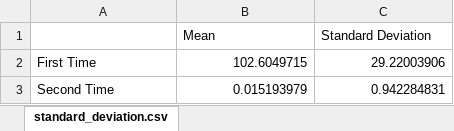
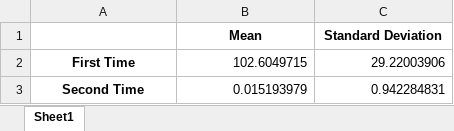
Before and after one commit to humandebri/keibaAI, an Excel workbook: config/standard_deviation.xlsx, sheet Sheet1, drawn as a sheet; values as stored, in another font and other column widths than the file's, no borders; charts and pictures not drawn; the diff names each change by its address in the sheet, - before the commit and + after, or states it on an @@ line.

```diff
--- a/config/standard_deviation.xlsx (sheet Sheet1)
+++ b/config/standard_deviation.xlsx (sheet Sheet1)
-sheet tab: standard_deviation.csv
+sheet tab: Sheet1
@@ B1:C1 bold: off → on, alignment: left → center @@
@@ A2:A3 bold: off → on, alignment: left → center @@
```
Also changed, not shown: charts or pictures, calc_rate/jockey_win_rate.xlsx, 33 other files.
